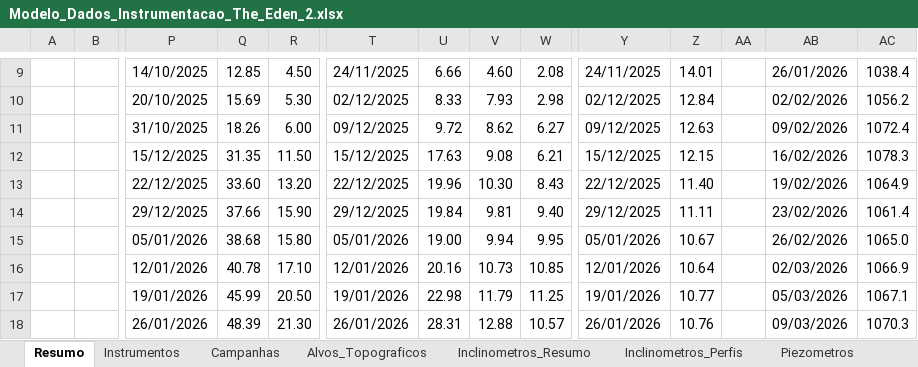
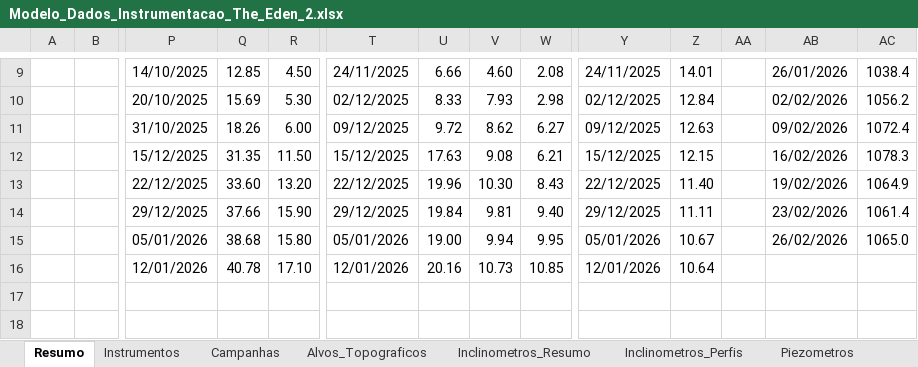
Before and after one commit to joaocarvalho6sus/app-eden-instrumenta-o, an Excel workbook: Modelo_Dados_Instrumentacao_The_Eden_2.xlsx, sheet Resumo, drawn as a sheet; only a part is shown, gaps mark what is left out; values as stored, in another font and other column widths than the file's, no borders; charts and pictures not drawn; rows hold the shown columns only; the diff covers the shown part only; the diff names each change by its address in the sheet, - before the commit and + after, or states it on an @@ line.

```diff
--- a/Modelo_Dados_Instrumentacao_The_Eden_2.xlsx (sheet Resumo)
+++ b/Modelo_Dados_Instrumentacao_The_Eden_2.xlsx (sheet Resumo)
-AB16: 02/03/2026
+AB16: (empty)
-AC16: 1066.9
+AC16: (empty)
-row 17:  |  | 19/01/2026 | 45.99 | 20.50 | 19/01/2026 | 22.98 | 11.79 | 11.25 | 19/01/2026 | 10.77 |  | 05/03/2026 | 1067.1
-row 18:  |  | 26/01/2026 | 48.39 | 21.30 | 26/01/2026 | 28.31 | 12.88 | 10.57 | 26/01/2026 | 10.76 |  | 09/03/2026 | 1070.3
```
Also changed, not shown: 3 removed rows and 6 edited cells elsewhere in this sheet, sheet Inclinometros_Perfis, sheet Alvos_Topograficos, sheet Inclinometros_Resumo, sheet Celulas_Carga, sheet Instrumentos, sheet Campanhas, 2 more sheets, charts or pictures.
